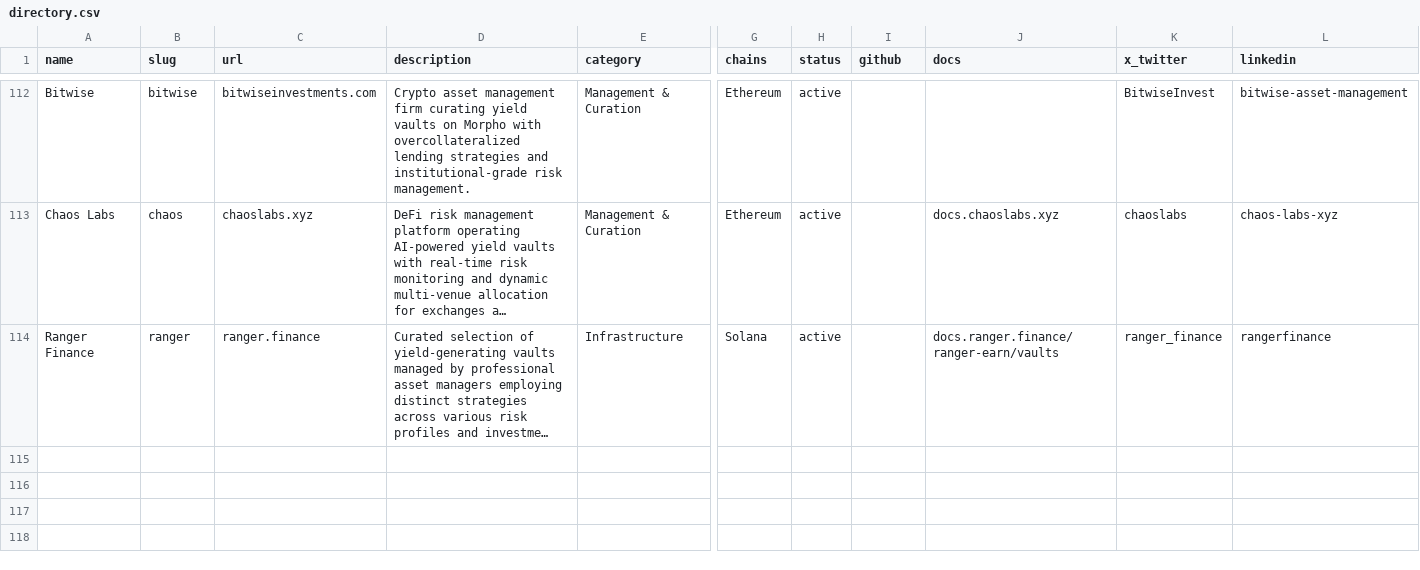
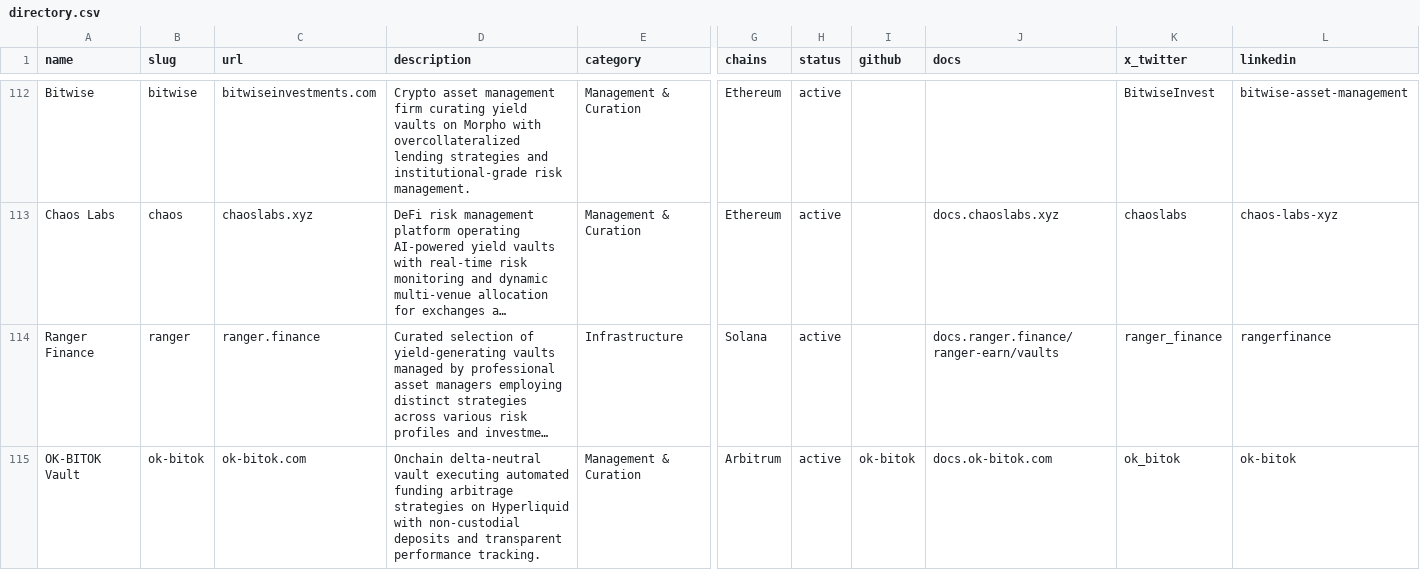
Before and after one commit to glamsystems/vaults-report, a CSV file: data/directory.csv, drawn as a sheet; only a part is shown, gaps mark what is left out; long unchanged cells end in …; rows hold the shown columns only; the diff names each change by its address in the sheet, - before the commit and + after, or states it on an @@ line.

Commit message:
Add OK-BITOK Vault entry to directory.csv

```diff
--- a/data/directory.csv
+++ b/data/directory.csv
+row 115: OK-BITOK Vault | ok-bitok | ok-bitok.com | Onchain delta-neutral vault executing automated funding arbitrage strategies on Hyperliquid with non-custodial deposits and transparent performance tracking. | Management & Curation | Arbitrum | active | ok-bitok | docs.ok-bitok.com | ok_bitok | ok-bitok
```
